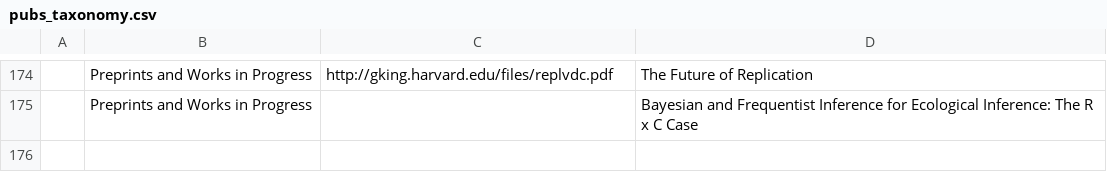
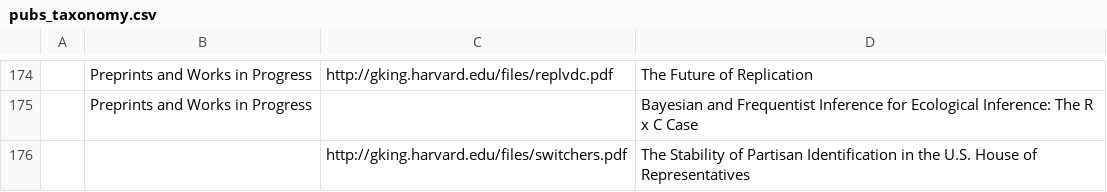
Before and after one commit to jcthomsonjr/wischolar, a CSV file: sites/all/modules/iqss/gkimport/files/pubs_taxonomy.csv, drawn as a sheet; only a part is shown, gaps mark what is left out.

Commit message:
added row for 1 node with a pdf file

```diff
--- a/sites/all/modules/iqss/gkimport/files/pubs_taxonomy.csv
+++ b/sites/all/modules/iqss/gkimport/files/pubs_taxonomy.csv
@@ -175 +175,2 @@
 ,"Preprints and Works in Progress",,"Bayesian and Frequentist Inference for Ecological Inference: The R x C Case"
+,,"http://gking.harvard.edu/files/switchers.pdf","The Stability of Partisan Identification in the U.S. House of Representatives"
```
